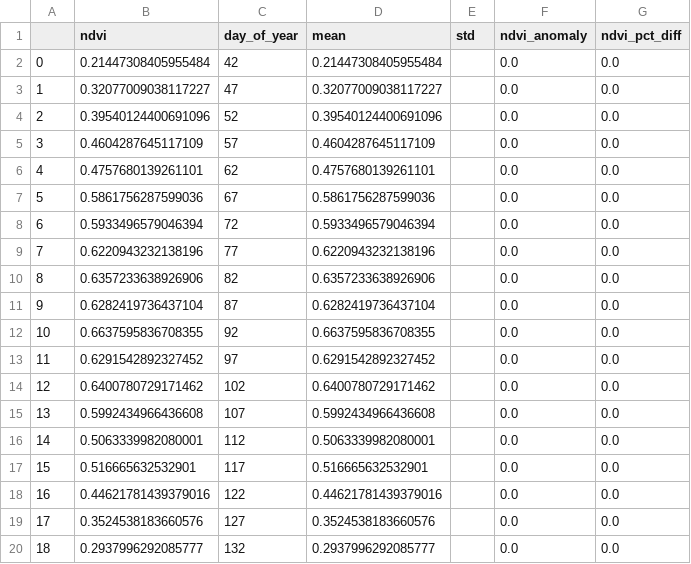
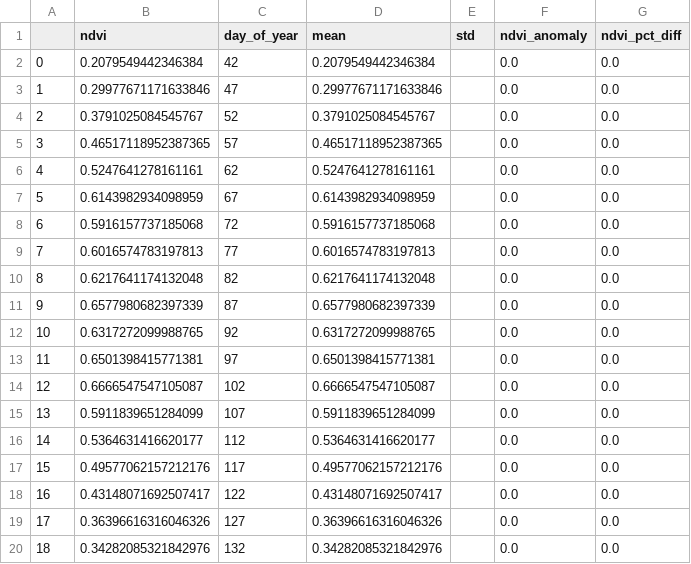
Before and after one commit to TedeuszNorek/AgriSatAnalytics, a CSV file: data/market/market_analysis_Pole pszenicy - Mazowsze/ndvi_data.csv, drawn as a sheet.

```diff
--- a/data/market/market_analysis_Pole pszenicy - Mazowsze/ndvi_data.csv
+++ b/data/market/market_analysis_Pole pszenicy - Mazowsze/ndvi_data.csv
@@ -1,20 +1,20 @@
 ,ndvi,day_of_year,mean,std,ndvi_anomaly,ndvi_pct_diff
-0,0.21447308405955484,42,0.21447308405955484,,0.0,0.0
-1,0.32077009038117227,47,0.32077009038117227,,0.0,0.0
-2,0.39540124400691096,52,0.39540124400691096,,0.0,0.0
-3,0.4604287645117109,57,0.4604287645117109,,0.0,0.0
-4,0.4757680139261101,62,0.4757680139261101,,0.0,0.0
-5,0.5861756287599036,67,0.5861756287599036,,0.0,0.0
-6,0.5933496579046394,72,0.5933496579046394,,0.0,0.0
-7,0.6220943232138196,77,0.6220943232138196,,0.0,0.0
-8,0.6357233638926906,82,0.6357233638926906,,0.0,0.0
-9,0.6282419736437104,87,0.6282419736437104,,0.0,0.0
-10,0.6637595836708355,92,0.6637595836708355,,0.0,0.0
-11,0.6291542892327452,97,0.6291542892327452,,0.0,0.0
-12,0.6400780729171462,102,0.6400780729171462,,0.0,0.0
-13,0.5992434966436608,107,0.5992434966436608,,0.0,0.0
-14,0.5063339982080001,112,0.5063339982080001,,0.0,0.0
-15,0.516665632532901,117,0.516665632532901,,0.0,0.0
-16,0.44621781439379016,122,0.44621781439379016,,0.0,0.0
-17,0.3524538183660576,127,0.3524538183660576,,0.0,0.0
-18,0.2937996292085777,132,0.2937996292085777,,0.0,0.0
+0,0.2079549442346384,42,0.2079549442346384,,0.0,0.0
+1,0.29977671171633846,47,0.29977671171633846,,0.0,0.0
+2,0.3791025084545767,52,0.3791025084545767,,0.0,0.0
+3,0.46517118952387365,57,0.46517118952387365,,0.0,0.0
+4,0.5247641278161161,62,0.5247641278161161,,0.0,0.0
+5,0.6143982934098959,67,0.6143982934098959,,0.0,0.0
+6,0.5916157737185068,72,0.5916157737185068,,0.0,0.0
+7,0.6016574783197813,77,0.6016574783197813,,0.0,0.0
+8,0.6217641174132048,82,0.6217641174132048,,0.0,0.0
+9,0.6577980682397339,87,0.6577980682397339,,0.0,0.0
+10,0.6317272099988765,92,0.6317272099988765,,0.0,0.0
+11,0.6501398415771381,97,0.6501398415771381,,0.0,0.0
+12,0.6666547547105087,102,0.6666547547105087,,0.0,0.0
+13,0.5911839651284099,107,0.5911839651284099,,0.0,0.0
+14,0.5364631416620177,112,0.5364631416620177,,0.0,0.0
+15,0.49577062157212176,117,0.49577062157212176,,0.0,0.0
+16,0.43148071692507417,122,0.43148071692507417,,0.0,0.0
+17,0.36396616316046326,127,0.36396616316046326,,0.0,0.0
+18,0.34282085321842976,132,0.34282085321842976,,0.0,0.0
```
Also changed, not shown: 3 other files.
